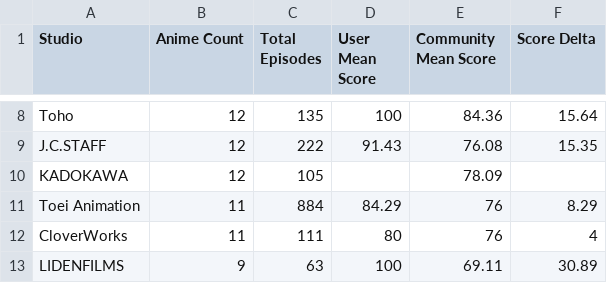
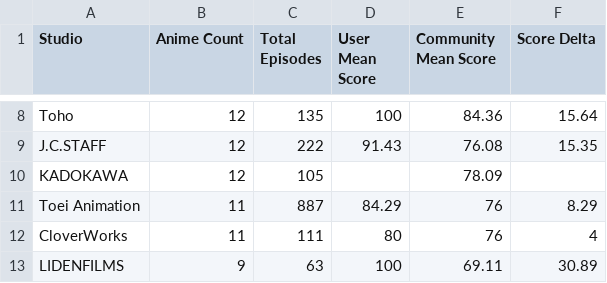
Before and after one commit to zepandasanv2/zepandasan-anilist-export, a CSV file: data/ZePandaSan_studio_breakdown.csv, drawn as a sheet; only a part is shown, gaps mark what is left out.

```diff
--- a/data/ZePandaSan_studio_breakdown.csv
+++ b/data/ZePandaSan_studio_breakdown.csv
@@ -10,3 +10,3 @@ J.C.STAFF,12,222,91.43,76.08,15.35
 KADOKAWA,12,105,,78.09,
-Toei Animation,11,884,84.29,76,8.29
+Toei Animation,11,887,84.29,76,8.29
 CloverWorks,11,111,80,76,4
```
Also changed, not shown: data/ZePandaSan_anime_list.csv, data/ZePandaSan_genre_breakdown.csv.
